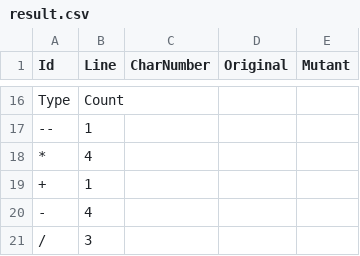
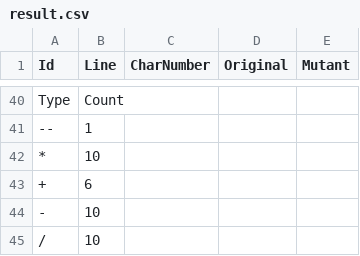
Before and after one commit to 20001LastOrder/MutationTest, a CSV file: result.csv, drawn as a sheet; only a part is shown, gaps mark what is left out; addresses are those after the commit; the diff covers the shown part only; the diff names each change by its address in the sheet, - before the commit and + after, or states it on an @@ line.

```diff
--- a/result.csv
+++ b/result.csv
-B42 (Line): 4
+B42 (Line): 10
-B43 (Line): 1
+B43 (Line): 6
-B44 (Line): 4
+B44 (Line): 10
-B45 (Line): 3
+B45 (Line): 10
```
Also changed, not shown: 28 added rows, 4 removed rows, 18 edited cells and row numbers in column A elsewhere in this file, 55 other files.
